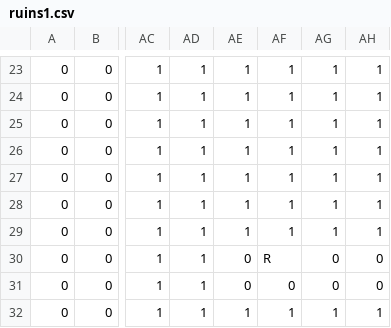
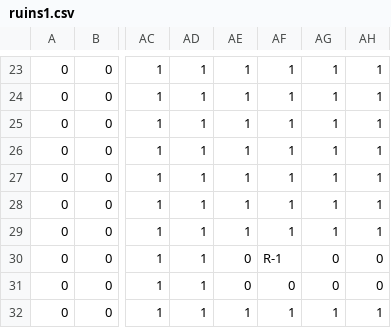
Before and after one commit to EsteLLe497/DollyFrame_jam, a CSV file: assets/maps/stages/ruins1.csv, drawn as a sheet; only a part is shown, gaps mark what is left out; the diff names each change by its address in the sheet, - before the commit and + after, or states it on an @@ line.

```diff
--- a/assets/maps/stages/ruins1.csv
+++ b/assets/maps/stages/ruins1.csv
-AF30: R
+AF30: R-1
```
Also changed, not shown: 16 other files.
